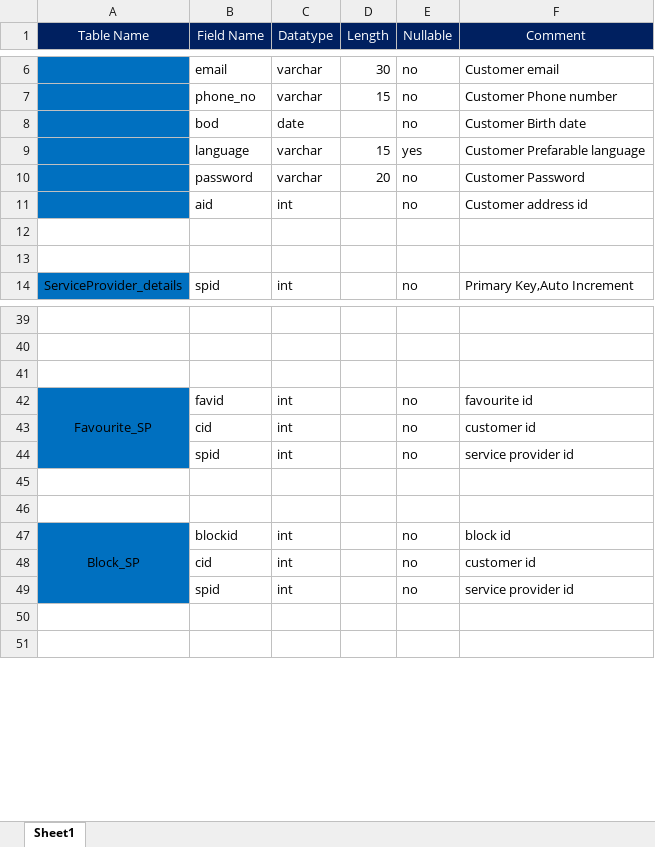
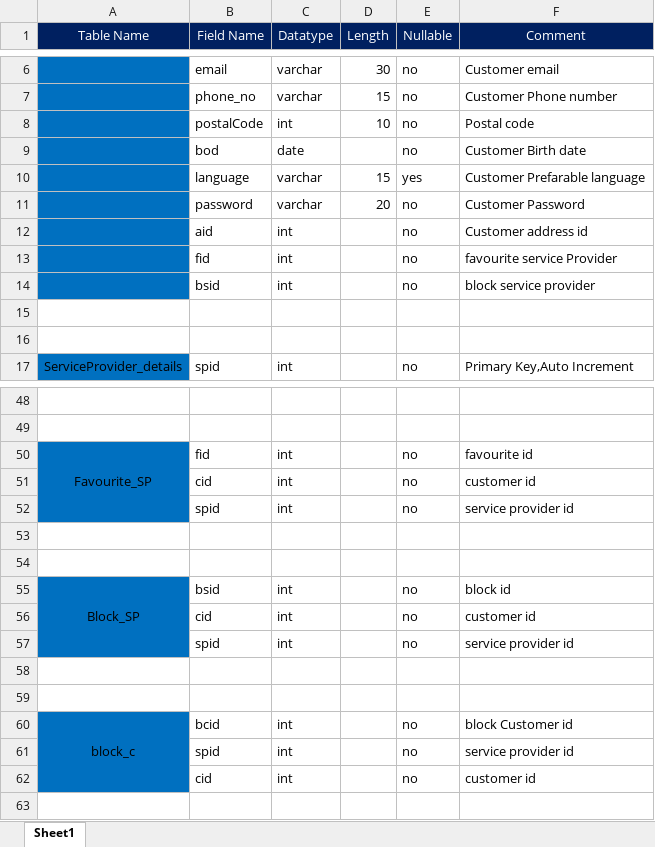
Before and after one commit to sagar-45/Helperland, an Excel workbook: db_scheme.xlsx, sheet Sheet1, drawn as a sheet; only a part is shown, gaps mark what is left out; values as stored, in another font and other column widths than the file's, no borders; removed rows and columns are numbered as before the commit, all else as after; the diff covers the shown part only; the diff names each change by its address in the sheet, - before the commit and + after, or states it on an @@ line.

```diff
--- a/db_scheme.xlsx (sheet Sheet1)
+++ b/db_scheme.xlsx (sheet Sheet1)
+row 8:  | postalCode | int | 10 | no | Postal code
+row 13:  | fid | int |  | no | favourite service Provider
+row 14:  | bsid | int |  | no | block service provider
-row 41: (empty)
-B50 (Field Name): favid
+B50 (Field Name): fid
-B55 (Field Name): blockid
+B55 (Field Name): bsid
+row 59: (empty)
+row 60: block_c | bcid | int |  | no | block Customer id
+row 61:  | spid | int |  | no | service provider id
+row 62:  | cid | int |  | no | customer id
```
Also changed, not shown: 15 added rows, 1 removed row and 5 edited cells elsewhere in this sheet.
